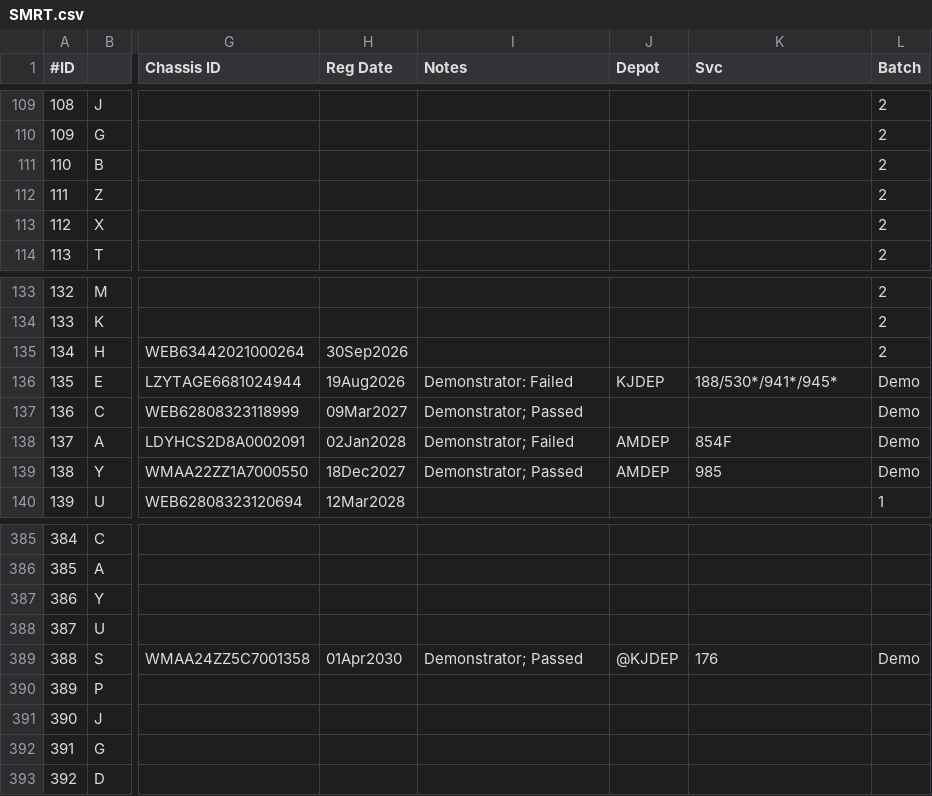
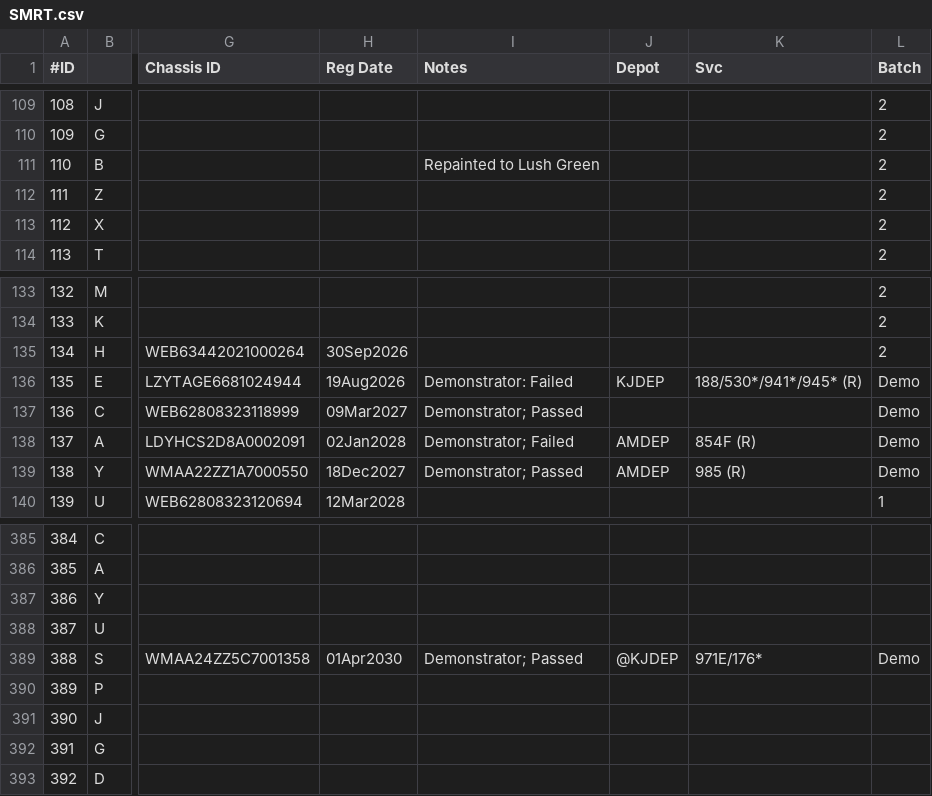
Before and after one commit to SBS2831G/BusLookup, a CSV file: data/spreadsheets/SMRT.csv, drawn as a sheet; only a part is shown, gaps mark what is left out; the diff names each change by its address in the sheet, - before the commit and + after, or states it on an @@ line.

```diff
--- a/data/spreadsheets/SMRT.csv
+++ b/data/spreadsheets/SMRT.csv
-I111 (Notes): (empty)
+I111 (Notes): Repainted to Lush Green
-K136 (Svc): 188/530*/941*/945*
+K136 (Svc): 188/530*/941*/945* (R)
-K138 (Svc): 854F
+K138 (Svc): 854F (R)
-K139 (Svc): 985
+K139 (Svc): 985 (R)
-K389 (Svc): 176
+K389 (Svc): 971E/176*
```
Also changed, not shown: data/spreadsheets/SG.csv, data/spreadsheets/TIBS.csv, 3 other files.
